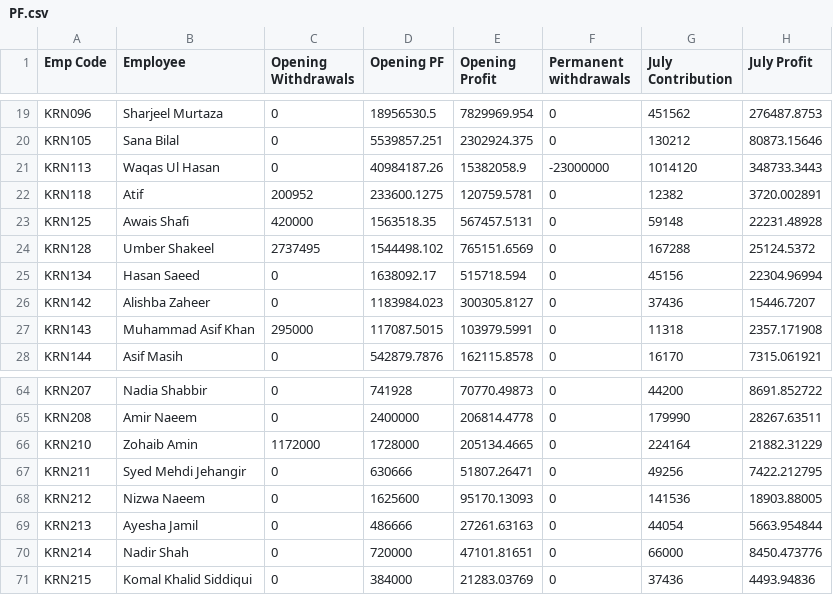
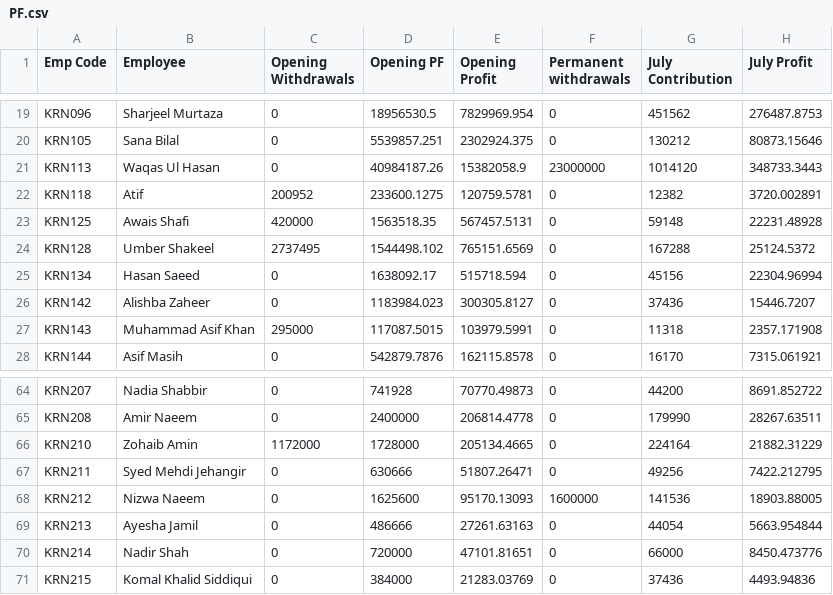
Before and after one commit to KRNPak/bva, a CSV file: Data/FY2027/HR_Data/PF.csv, drawn as a sheet; only a part is shown, gaps mark what is left out; the diff names each change by its address in the sheet, - before the commit and + after, or states it on an @@ line.

Commit message:
Update PF.csv

```diff
--- a/Data/FY2027/HR_Data/PF.csv
+++ b/Data/FY2027/HR_Data/PF.csv
-F21 (Permanent withdrawals): -23000000
+F21 (Permanent withdrawals): 23000000
-F68 (Permanent withdrawals): 0
+F68 (Permanent withdrawals): 1600000
```
